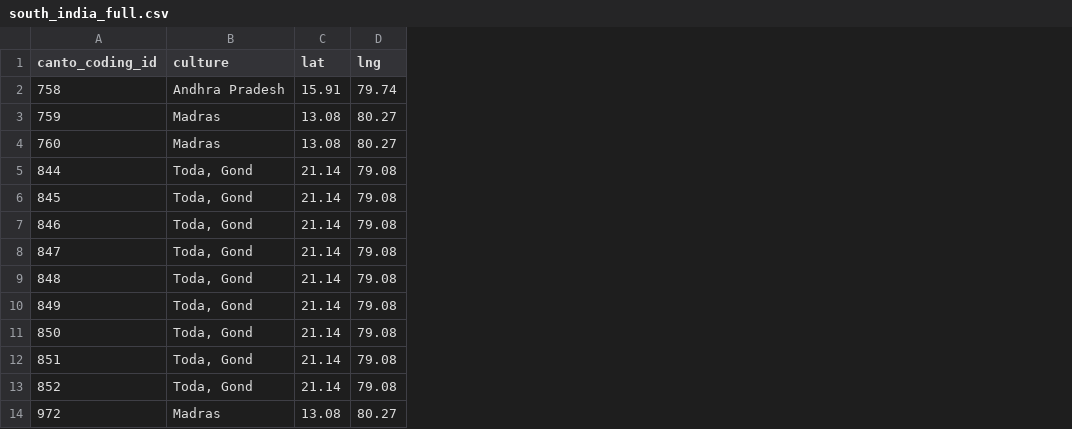
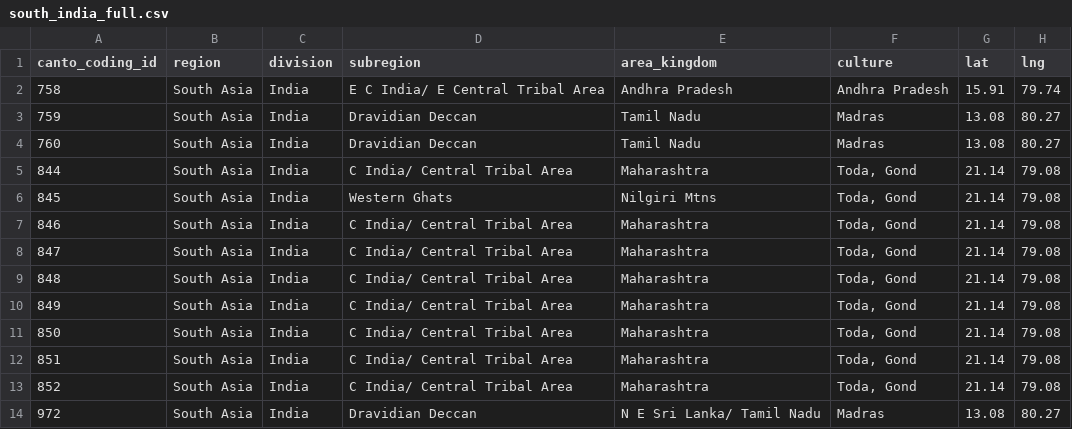
Before and after one commit to theglobaljukebox/Woodetal2021-Analysis, a CSV file: data/south_india_full.csv, drawn as a sheet; only a part is shown; the diff names each change by its address in the sheet, - before the commit and + after, or states it on an @@ line.

```diff
--- a/data/south_india_full.csv
+++ b/data/south_india_full.csv
+column B (region), rows 2-14: all South Asia
+column C (division), rows 2-14: all India
+column D (subregion), rows 2-14: E C India/ E Central Tribal Area | Dravidian Deccan | Dravidian Deccan | C India/ Central Tribal Area | Western Ghats | C India/ Central Tribal Area | C India/ Central Tribal Area | C India/ Central Tribal Area | C India/ Central Tribal Area | C India/ Central Tribal Area | C India/ Central Tribal Area | C India/ Central Tribal Area | Dravidian Deccan
+column E (area_kingdom), rows 2-14: Andhra Pradesh | Tamil Nadu | Tamil Nadu | Maharashtra | Nilgiri Mtns | Maharashtra | Maharashtra | Maharashtra | Maharashtra | Maharashtra | Maharashtra | Maharashtra | N E Sri Lanka/ Tamil Nadu
```
Also changed, not shown: data/grouped.csv, 15 other files.
